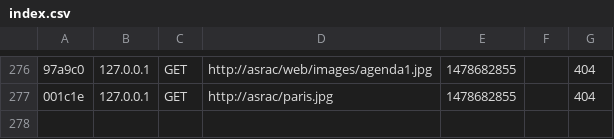
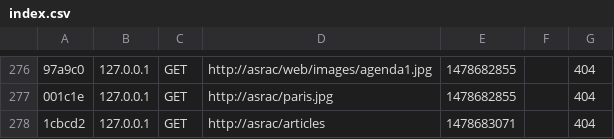
Before and after one commit to ghaffar35/Asrac-, a CSV file: var/cache/profiler/index.csv, drawn as a sheet; only a part is shown, gaps mark what is left out; the diff names each change by its address in the sheet, - before the commit and + after, or states it on an @@ line.

Commit message:
function one article

```diff
--- a/var/cache/profiler/index.csv
+++ b/var/cache/profiler/index.csv
+row 278: 1cbcd2 | 127.0.0.1 | GET | http://asrac/articles | 1478683071 |  | 404
```
Also changed, not shown: 3 other files.
